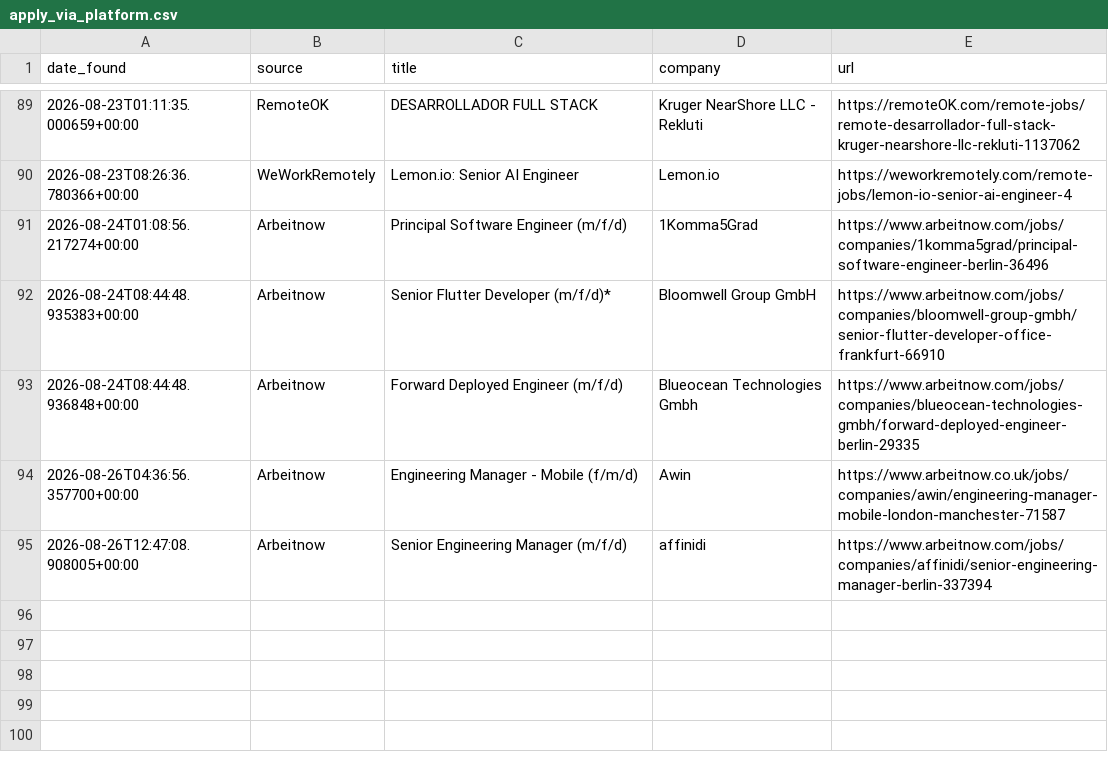
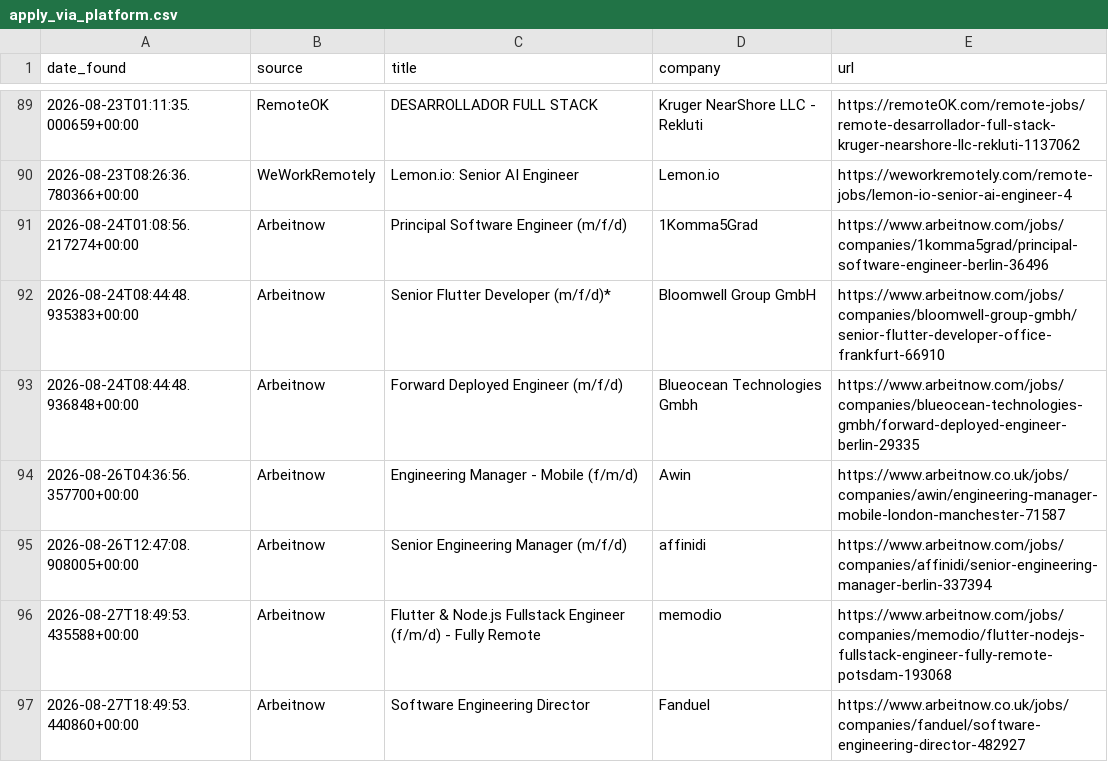
Before and after one commit to hitesh638/flutter-job-scraper, a CSV file: apply_via_platform.csv, drawn as a sheet; only a part is shown, gaps mark what is left out.

```diff
--- a/apply_via_platform.csv
+++ b/apply_via_platform.csv
@@ -95 +95,3 @@ date_found,source,title,company,url
 2026-08-26T12:47:08.908005+00:00,Arbeitnow,Senior Engineering Manager (m/f/d),affinidi,https://www.arbeitnow.com/jobs/companies/affinidi/senior-engineering-manager-berlin-337394
+2026-08-27T18:49:53.435588+00:00,Arbeitnow,Flutter & Node.js Fullstack Engineer (f/m/d) - Fully Remote,memodio,https://www.arbeitnow.com/jobs/companies/memodio/flutter-nodejs-fullstack-engineer-fully-remote-potsdam-193068
+2026-08-27T18:49:53.440860+00:00,Arbeitnow,Software Engineering Director,Fanduel,https://www.arbeitnow.co.uk/jobs/companies/fanduel/software-engineering-director-482927
```
Also changed, not shown: jobs.csv, 2 other files.
